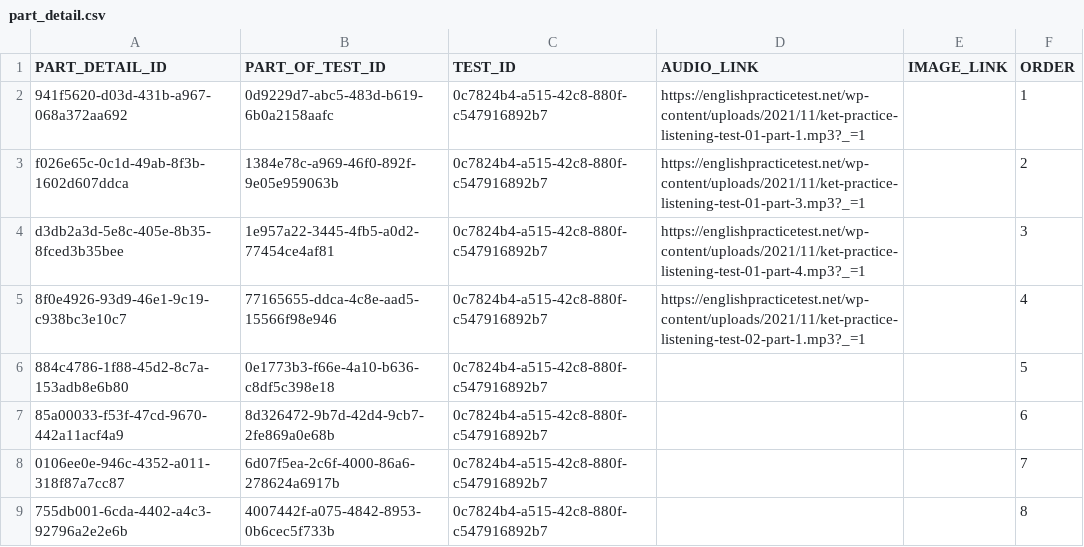
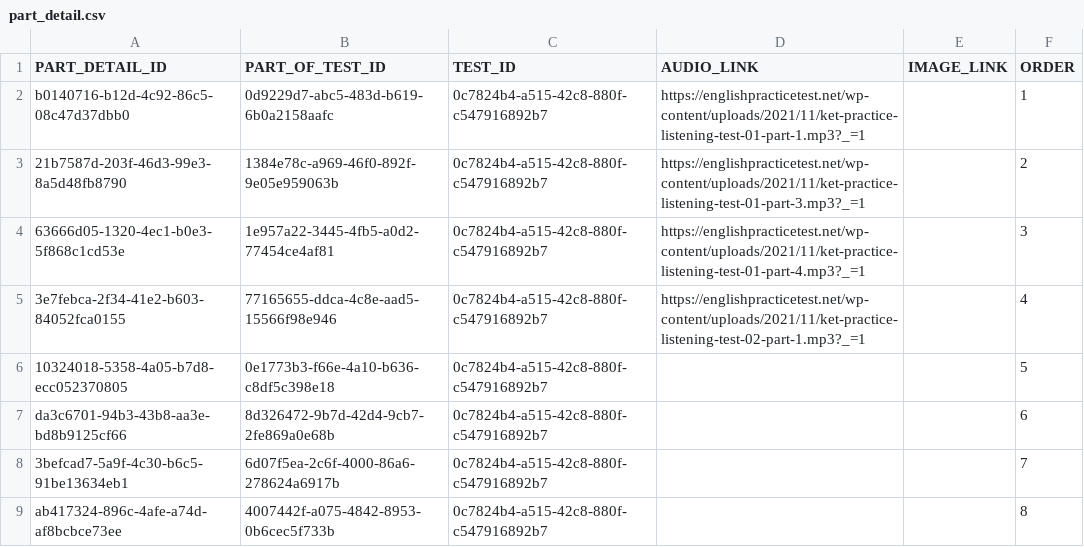
Before and after one commit to LeChung30/Eng2UTC, a CSV file: Backend/data/csv/part_detail.csv, drawn as a sheet.

Commit message:
get api test by RetrofitController and show on TestExerciseActivity

```diff
--- a/Backend/data/csv/part_detail.csv
+++ b/Backend/data/csv/part_detail.csv
@@ -1,9 +1,9 @@
 PART_DETAIL_ID,PART_OF_TEST_ID,TEST_ID,AUDIO_LINK,IMAGE_LINK,ORDER
-941f5620-d03d-431b-a967-068a372aa692,0d9229d7-abc5-483d-b619-6b0a2158aafc,0c7824b4-a515-42c8-880f-c547916892b7,https://englishpracticetest.net/wp-content/uploads/2021/11/ket-practice-listening-test-01-part-1.mp3?_=1,,1
-f026e65c-0c1d-49ab-8f3b-1602d607ddca,1384e78c-a969-46f0-892f-9e05e959063b,0c7824b4-a515-42c8-880f-c547916892b7,https://englishpracticetest.net/wp-content/uploads/2021/11/ket-practice-listening-test-01-part-3.mp3?_=1,,2
-d3db2a3d-5e8c-405e-8b35-8fced3b35bee,1e957a22-3445-4fb5-a0d2-77454ce4af81,0c7824b4-a515-42c8-880f-c547916892b7,https://englishpracticetest.net/wp-content/uploads/2021/11/ket-practice-listening-test-01-part-4.mp3?_=1,,3
-8f0e4926-93d9-46e1-9c19-c938bc3e10c7,77165655-ddca-4c8e-aad5-15566f98e946,0c7824b4-a515-42c8-880f-c547916892b7,https://englishpracticetest.net/wp-content/uploads/2021/11/ket-practice-listening-test-02-part-1.mp3?_=1,,4
-884c4786-1f88-45d2-8c7a-153adb8e6b80,0e1773b3-f66e-4a10-b636-c8df5c398e18,0c7824b4-a515-42c8-880f-c547916892b7,,,5
-85a00033-f53f-47cd-9670-442a11acf4a9,8d326472-9b7d-42d4-9cb7-2fe869a0e68b,0c7824b4-a515-42c8-880f-c547916892b7,,,6
-0106ee0e-946c-4352-a011-318f87a7cc87,6d07f5ea-2c6f-4000-86a6-278624a6917b,0c7824b4-a515-42c8-880f-c547916892b7,,,7
-755db001-6cda-4402-a4c3-92796a2e2e6b,4007442f-a075-4842-8953-0b6cec5f733b,0c7824b4-a515-42c8-880f-c547916892b7,,,8
+b0140716-b12d-4c92-86c5-08c47d37dbb0,0d9229d7-abc5-483d-b619-6b0a2158aafc,0c7824b4-a515-42c8-880f-c547916892b7,https://englishpracticetest.net/wp-content/uploads/2021/11/ket-practice-listening-test-01-part-1.mp3?_=1,,1
+21b7587d-203f-46d3-99e3-8a5d48fb8790,1384e78c-a969-46f0-892f-9e05e959063b,0c7824b4-a515-42c8-880f-c547916892b7,https://englishpracticetest.net/wp-content/uploads/2021/11/ket-practice-listening-test-01-part-3.mp3?_=1,,2
+63666d05-1320-4ec1-b0e3-5f868c1cd53e,1e957a22-3445-4fb5-a0d2-77454ce4af81,0c7824b4-a515-42c8-880f-c547916892b7,https://englishpracticetest.net/wp-content/uploads/2021/11/ket-practice-listening-test-01-part-4.mp3?_=1,,3
+3e7febca-2f34-41e2-b603-84052fca0155,77165655-ddca-4c8e-aad5-15566f98e946,0c7824b4-a515-42c8-880f-c547916892b7,https://englishpracticetest.net/wp-content/uploads/2021/11/ket-practice-listening-test-02-part-1.mp3?_=1,,4
+10324018-5358-4a05-b7d8-ecc052370805,0e1773b3-f66e-4a10-b636-c8df5c398e18,0c7824b4-a515-42c8-880f-c547916892b7,,,5
+da3c6701-94b3-43b8-aa3e-bd8b9125cf66,8d326472-9b7d-42d4-9cb7-2fe869a0e68b,0c7824b4-a515-42c8-880f-c547916892b7,,,6
+3befcad7-5a9f-4c30-b6c5-91be13634eb1,6d07f5ea-2c6f-4000-86a6-278624a6917b,0c7824b4-a515-42c8-880f-c547916892b7,,,7
+ab417324-896c-4afe-a74d-af8bcbce73ee,4007442f-a075-4842-8953-0b6cec5f733b,0c7824b4-a515-42c8-880f-c547916892b7,,,8
```
Also changed, not shown: Backend/data/csv/question.csv, 22 other files.
